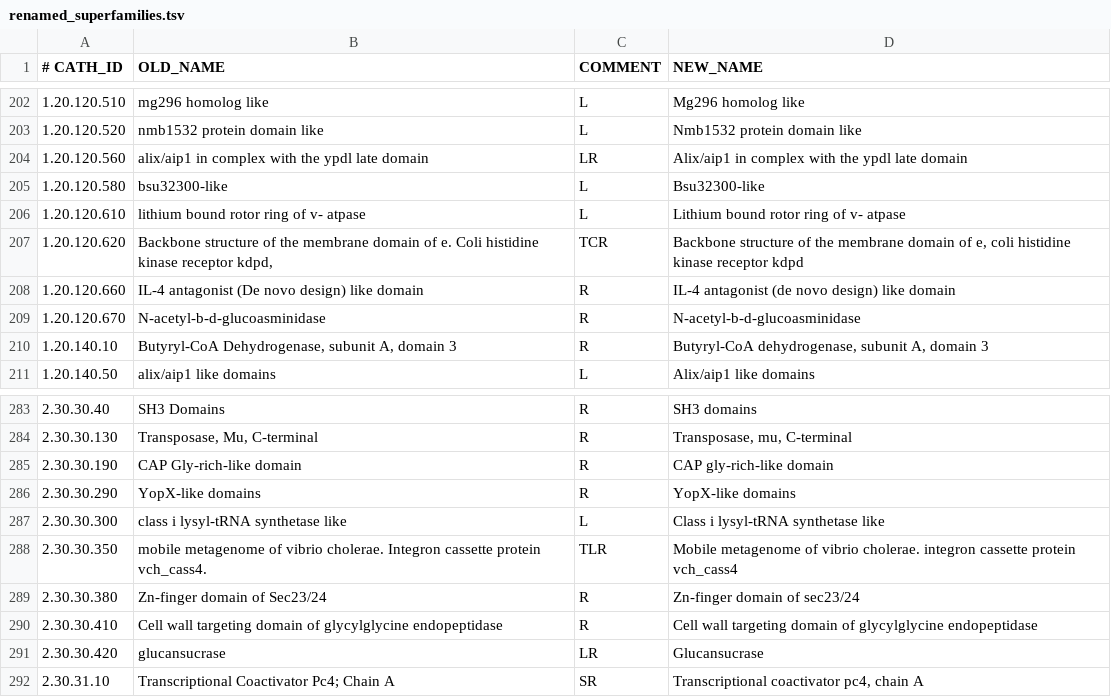
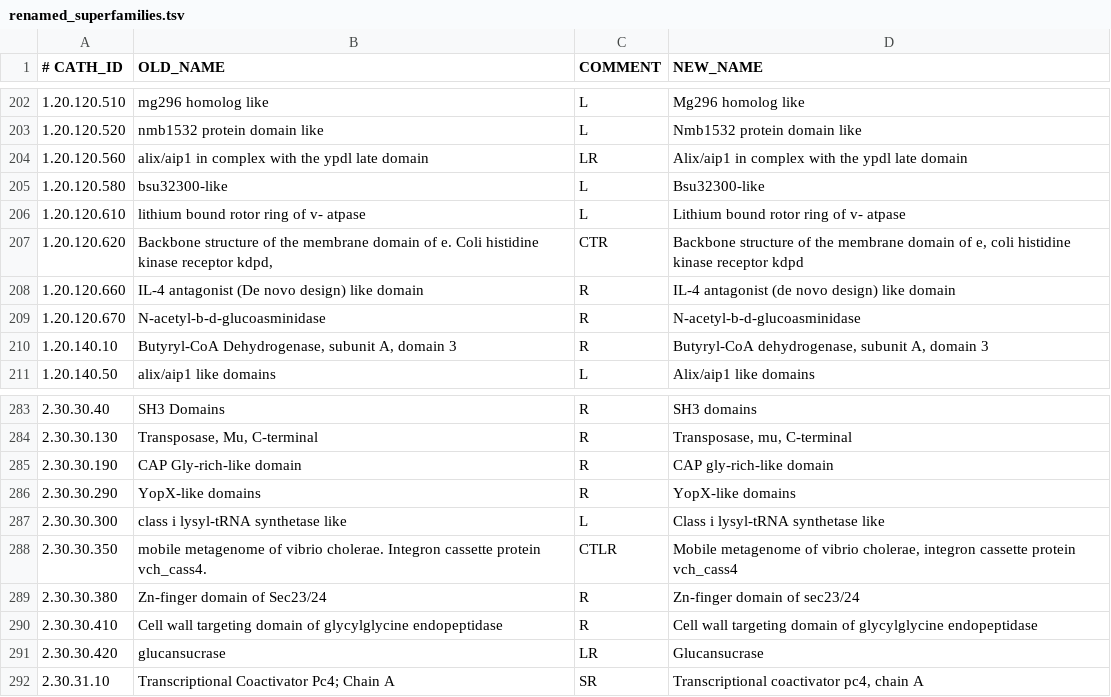
Before and after one commit to CATH-summer-2018/SFAM-renaming, a TSV file: results/renamed_superfamilies.tsv, drawn as a sheet; only a part is shown, gaps mark what is left out.

```diff
--- a/results/renamed_superfamilies.tsv
+++ b/results/renamed_superfamilies.tsv
@@ -206,3 +206,3 @@
 1.20.120.610	lithium bound rotor ring of v- atpase	L	Lithium bound rotor ring of v- atpase
-1.20.120.620	Backbone structure of the membrane domain of e. Coli histidine kinase receptor kdpd,	TCR	Backbone structure of the membrane domain of e, coli histidine kinase receptor kdpd
+1.20.120.620	Backbone structure of the membrane domain of e. Coli histidine kinase receptor kdpd,	CTR	Backbone structure of the membrane domain of e, coli histidine kinase receptor kdpd
 1.20.120.660	IL-4 antagonist (De novo design) like domain	R	IL-4 antagonist (de novo design) like domain
@@ -287,3 +287,3 @@
 2.30.30.300	class i lysyl-tRNA synthetase like	L	Class i lysyl-tRNA synthetase like
-2.30.30.350	mobile metagenome of vibrio cholerae. Integron cassette protein vch_cass4.	TLR	Mobile metagenome of vibrio cholerae. integron cassette protein vch_cass4
+2.30.30.350	mobile metagenome of vibrio cholerae. Integron cassette protein vch_cass4.	CTLR	Mobile metagenome of vibrio cholerae, integron cassette protein vch_cass4
 2.30.30.380	Zn-finger domain of Sec23/24	R	Zn-finger domain of sec23/24
```
Also changed, not shown: 4 other files.
